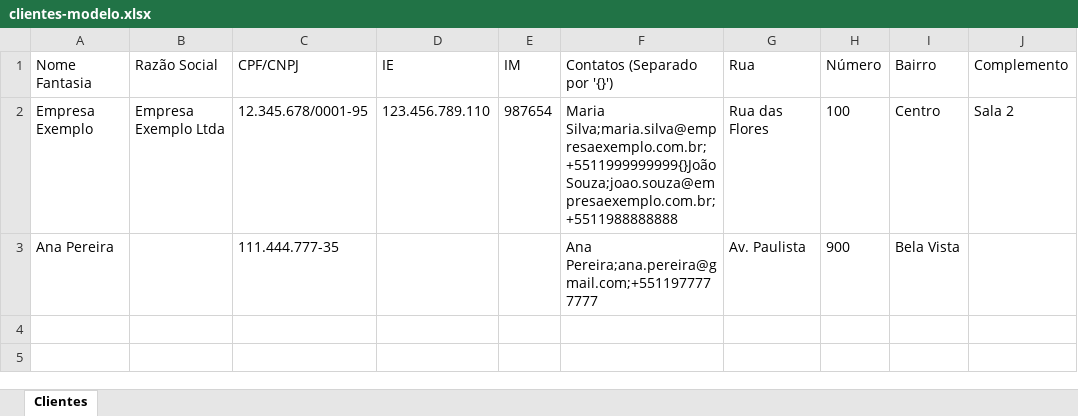
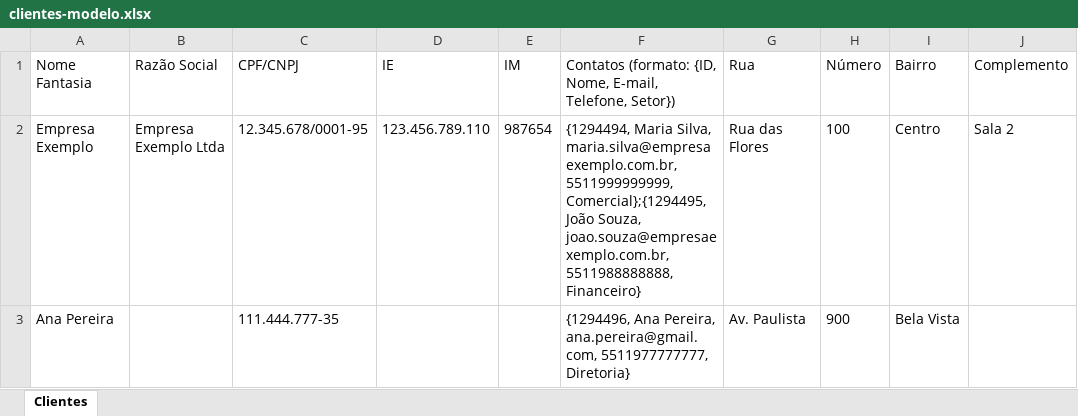
Before and after one commit to ing01/dsconnect, an Excel workbook: public/downloads/clientes-modelo.xlsx, sheet Clientes, drawn as a sheet; only a part is shown; values as stored, in another font and other column widths than the file's, no borders; the diff names each change by its address in the sheet, - before the commit and + after, or states it on an @@ line.

```diff
--- a/public/downloads/clientes-modelo.xlsx (sheet Clientes)
+++ b/public/downloads/clientes-modelo.xlsx (sheet Clientes)
-F1: Contatos (Separado por '{}')
+F1: Contatos (formato: {ID, Nome, E-mail, Telefone, Setor})
-F2: Maria Silva;maria.silva@empresaexemplo.com.br;+5511999999999{}João Souza;joao.souza@empresaexemplo.com.br;+5511988888888
+F2: {1294494, Maria Silva, maria.silva@empresaexemplo.com.br, 5511999999999, Comercial};{1294495, João Souza, joao.souza@empresaexemplo.com.br, 5511988888888, Financeiro}
-F3: Ana Pereira;ana.pereira@gmail.com;+5511977777777
+F3: {1294496, Ana Pereira, ana.pereira@gmail.com, 5511977777777, Diretoria}
```
Also changed, not shown: 1 other file.
